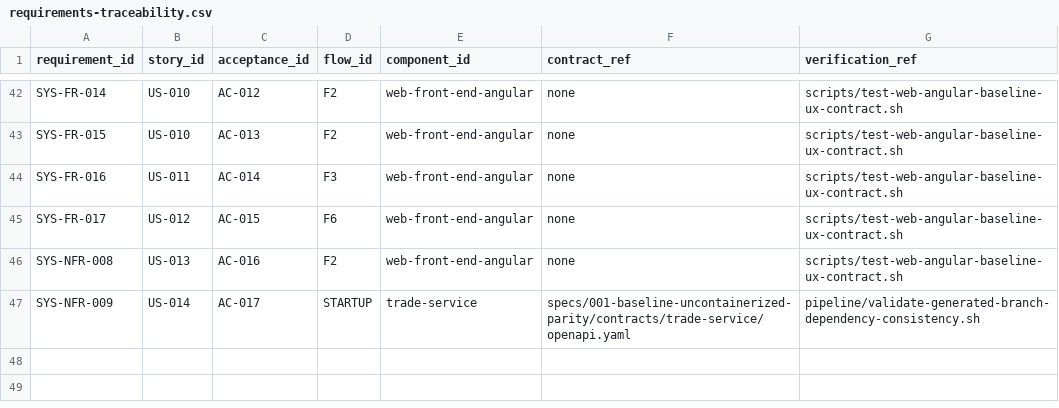
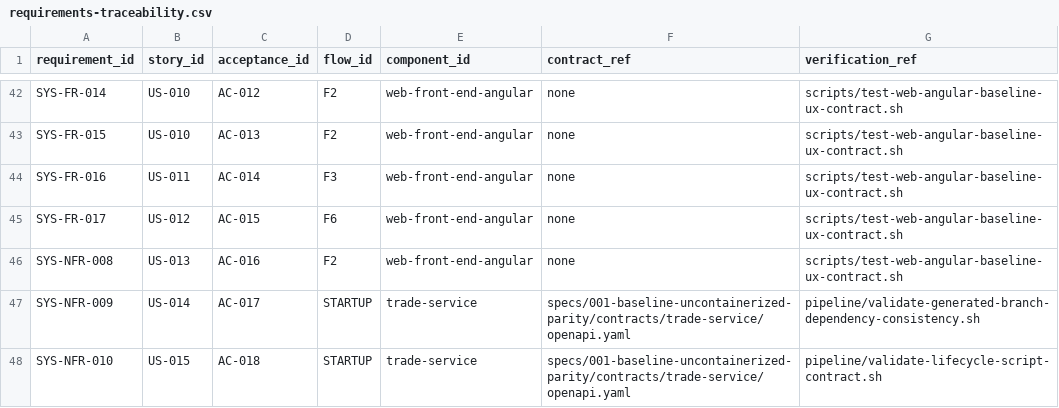
Before and after one commit to finos/traderX, a CSV file: specs/001-baseline-uncontainerized-parity/system/requirements-traceability.csv, drawn as a sheet; only a part is shown, gaps mark what is left out; the diff names each change by its address in the sheet, - before the commit and + after, or states it on an @@ line.

```diff
--- a/specs/001-baseline-uncontainerized-parity/system/requirements-traceability.csv
+++ b/specs/001-baseline-uncontainerized-parity/system/requirements-traceability.csv
+row 48: SYS-NFR-010 | US-015 | AC-018 | STARTUP | trade-service | specs/001-baseline-uncontainerized-parity/contracts/trade-service/openapi.yaml | pipeline/validate-lifecycle-script-contract.sh
```
Also changed, not shown: catalog/base-uncontainerized-processes.csv, 52 other files.
